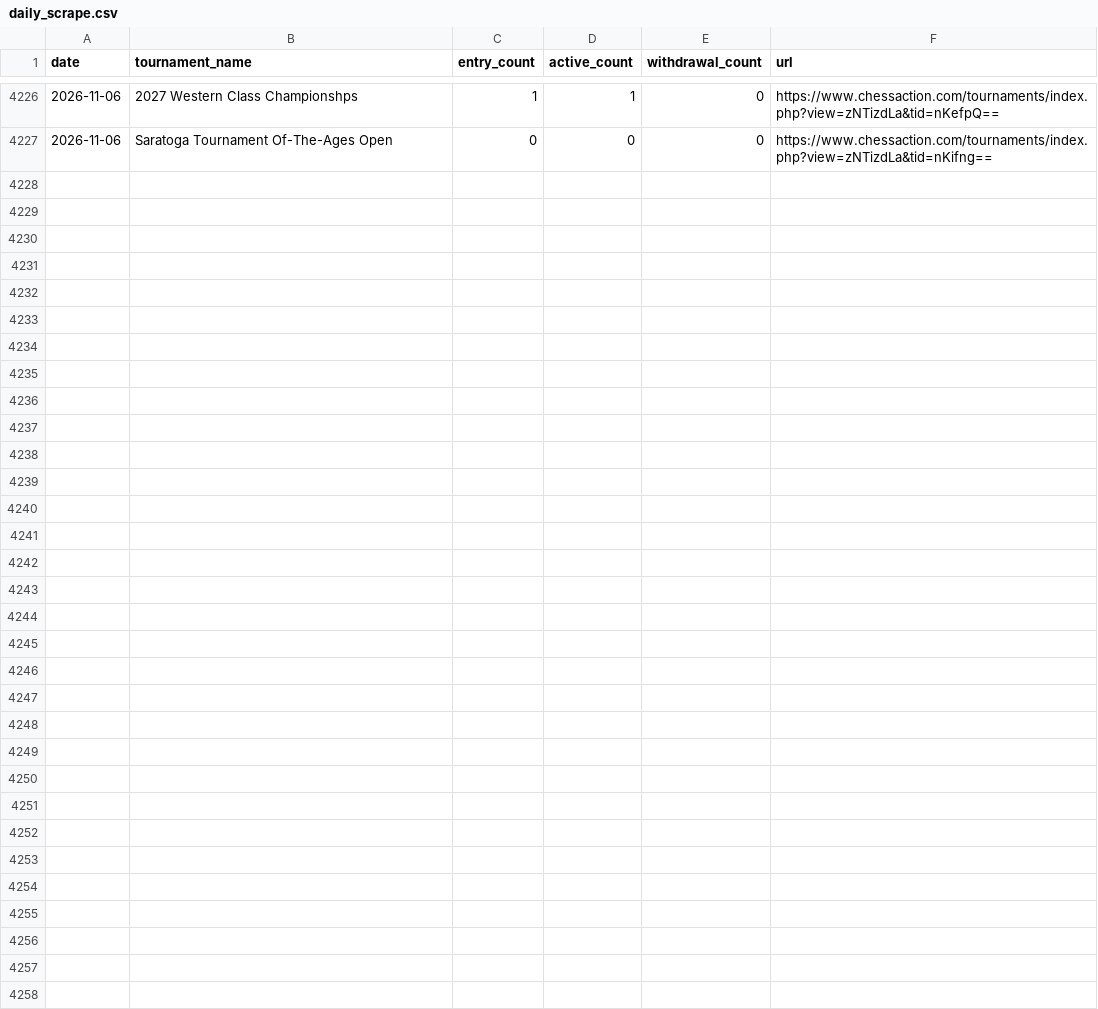
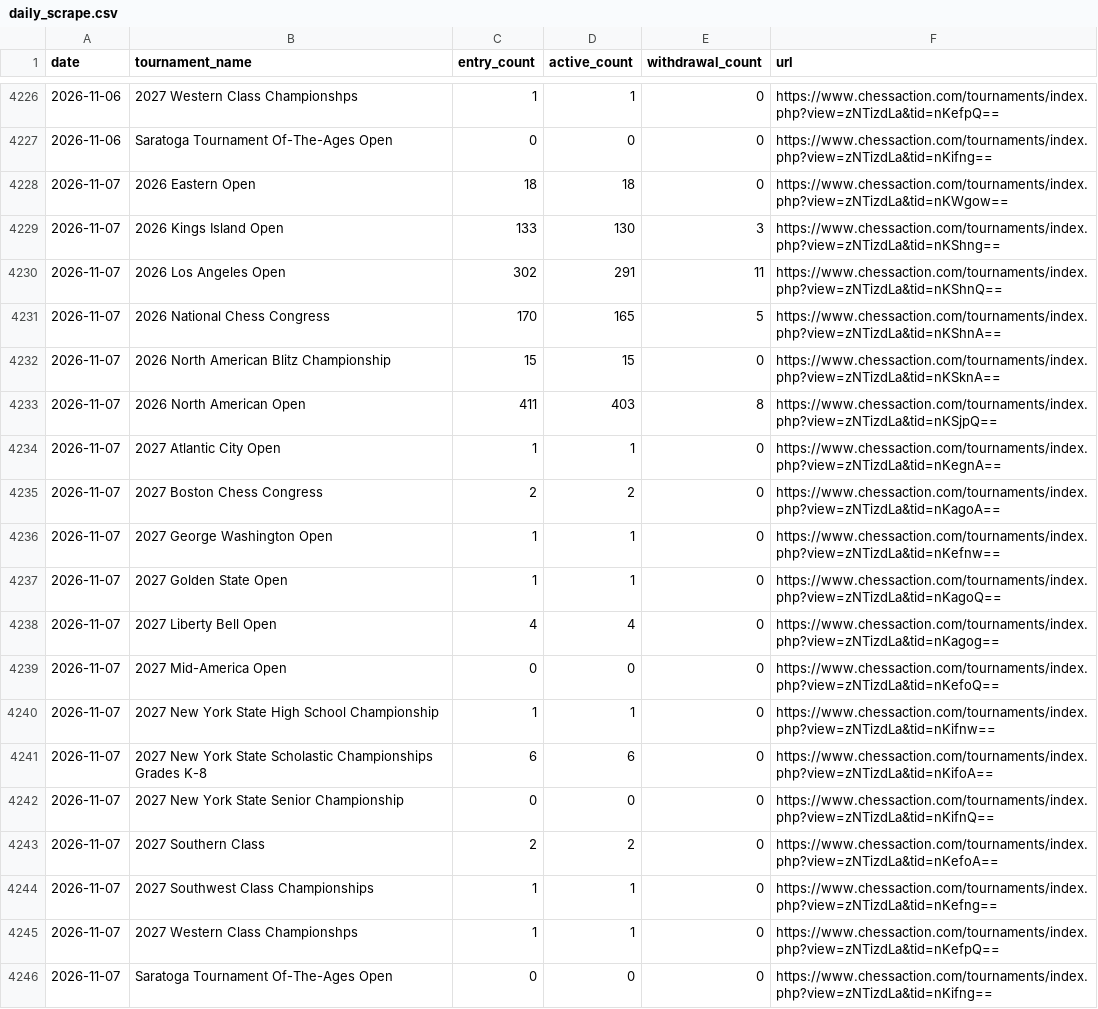
Before and after one commit to HaterAndrew/chess-prediction, a CSV file: output/daily_scrape.csv, drawn as a sheet; only a part is shown, gaps mark what is left out.

```diff
--- a/output/daily_scrape.csv
+++ b/output/daily_scrape.csv
@@ -4227 +4227,20 @@ date,tournament_name,entry_count,active_count,withdrawal_count,url
 2026-11-06,Saratoga Tournament Of-The-Ages Open,0,0,0,https://www.chessaction.com/tournaments/index.php?view=zNTizdLa&tid=nKifng==
+2026-11-07,2026 Eastern Open,18,18,0,https://www.chessaction.com/tournaments/index.php?view=zNTizdLa&tid=nKWgow==
+2026-11-07,2026 Kings Island Open,133,130,3,https://www.chessaction.com/tournaments/index.php?view=zNTizdLa&tid=nKShng==
+2026-11-07,2026 Los Angeles Open,302,291,11,https://www.chessaction.com/tournaments/index.php?view=zNTizdLa&tid=nKShnQ==
+2026-11-07,2026 National Chess Congress,170,165,5,https://www.chessaction.com/tournaments/index.php?view=zNTizdLa&tid=nKShnA==
+2026-11-07,2026 North American Blitz Championship,15,15,0,https://www.chessaction.com/tournaments/index.php?view=zNTizdLa&tid=nKSknA==
+2026-11-07,2026 North American Open,411,403,8,https://www.chessaction.com/tournaments/index.php?view=zNTizdLa&tid=nKSjpQ==
+2026-11-07,2027 Atlantic City Open,1,1,0,https://www.chessaction.com/tournaments/index.php?view=zNTizdLa&tid=nKegnA==
+2026-11-07,2027 Boston Chess Congress,2,2,0,https://www.chessaction.com/tournaments/index.php?view=zNTizdLa&tid=nKagoA==
+2026-11-07,2027 George Washington Open,1,1,0,https://www.chessaction.com/tournaments/index.php?view=zNTizdLa&tid=nKefnw==
+2026-11-07,2027 Golden State Open,1,1,0,https://www.chessaction.com/tournaments/index.php?view=zNTizdLa&tid=nKagoQ==
+2026-11-07,2027 Liberty Bell Open,4,4,0,https://www.chessaction.com/tournaments/index.php?view=zNTizdLa&tid=nKagog==
+2026-11-07,2027 Mid-America Open,0,0,0,https://www.chessaction.com/tournaments/index.php?view=zNTizdLa&tid=nKefoQ==
+2026-11-07,2027 New York State High School Championship,1,1,0,https://www.chessaction.com/tournaments/index.php?view=zNTizdLa&tid=nKifnw==
+2026-11-07,2027 New York State Scholastic Championships Grades K-8,6,6,0,https://www.chessaction.com/tournaments/index.php?view=zNTizdLa&tid=nKifoA==
+2026-11-07,2027 New York State Senior Championship,0,0,0,https://www.chessaction.com/tournaments/index.php?view=zNTizdLa&tid=nKifnQ==
+2026-11-07,2027 Southern Class,2,2,0,https://www.chessaction.com/tournaments/index.php?view=zNTizdLa&tid=nKefoA==
+2026-11-07,2027 Southwest Class Championships,1,1,0,https://www.chessaction.com/tournaments/index.php?view=zNTizdLa&tid=nKefng==
+2026-11-07,2027 Western Class Championshps,1,1,0,https://www.chessaction.com/tournaments/index.php?view=zNTizdLa&tid=nKefpQ==
+2026-11-07,Saratoga Tournament Of-The-Ages Open,0,0,0,https://www.chessaction.com/tournaments/index.php?view=zNTizdLa&tid=nKifng==
```
Also changed, not shown: output/forecast_ledger.csv, output/tournament_summary.csv, 14 other files.
